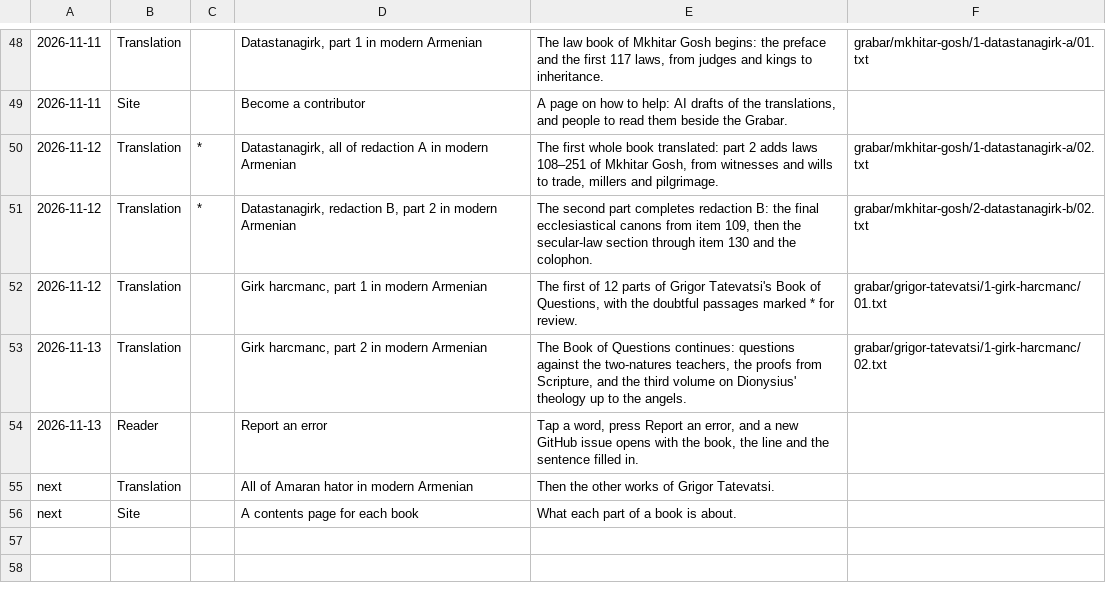
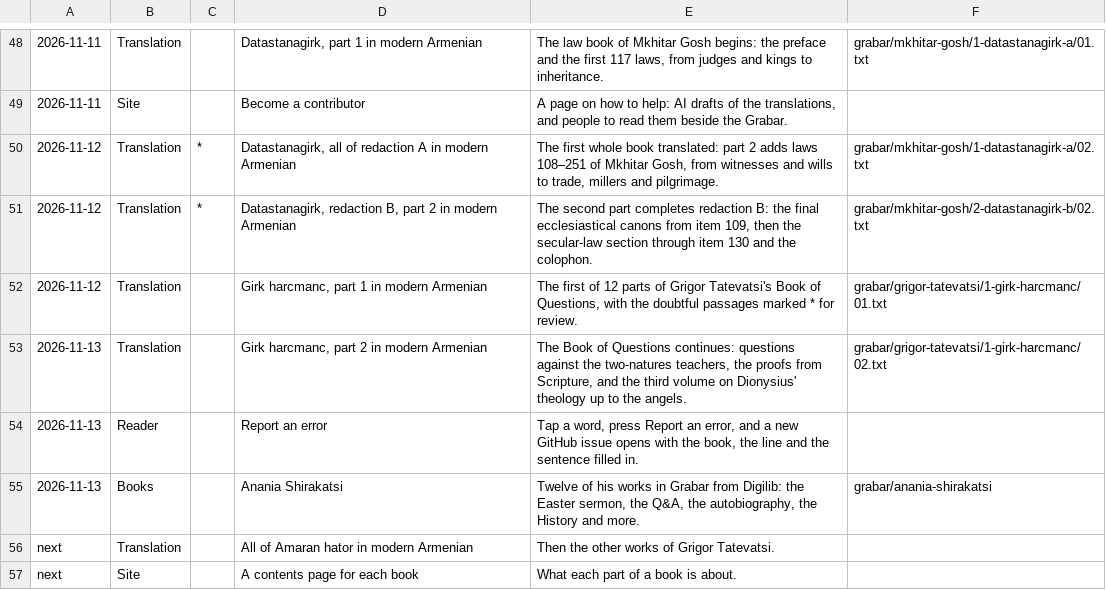
Before and after one commit to serjhnn/nx-gir, a TSV file: timeline.tsv, drawn as a sheet; only a part is shown, gaps mark what is left out.

```diff
--- a/timeline.tsv
+++ b/timeline.tsv
@@ -54,2 +54,3 @@
 2026-11-13	Reader		Report an error	Tap a word, press Report an error, and a new GitHub issue opens with the book, the line and the sentence filled in.	
+2026-11-13	Books		Anania Shirakatsi	Twelve of his works in Grabar from Digilib: the Easter sermon, the Q&A, the autobiography, the History and more.	grabar/anania-shirakatsi
 next	Translation		All of Amaran hator in modern Armenian	Then the other works of Grigor Tatevatsi.	
```
Also changed, not shown: books/LIBRARY.tsv, 13 other files.
